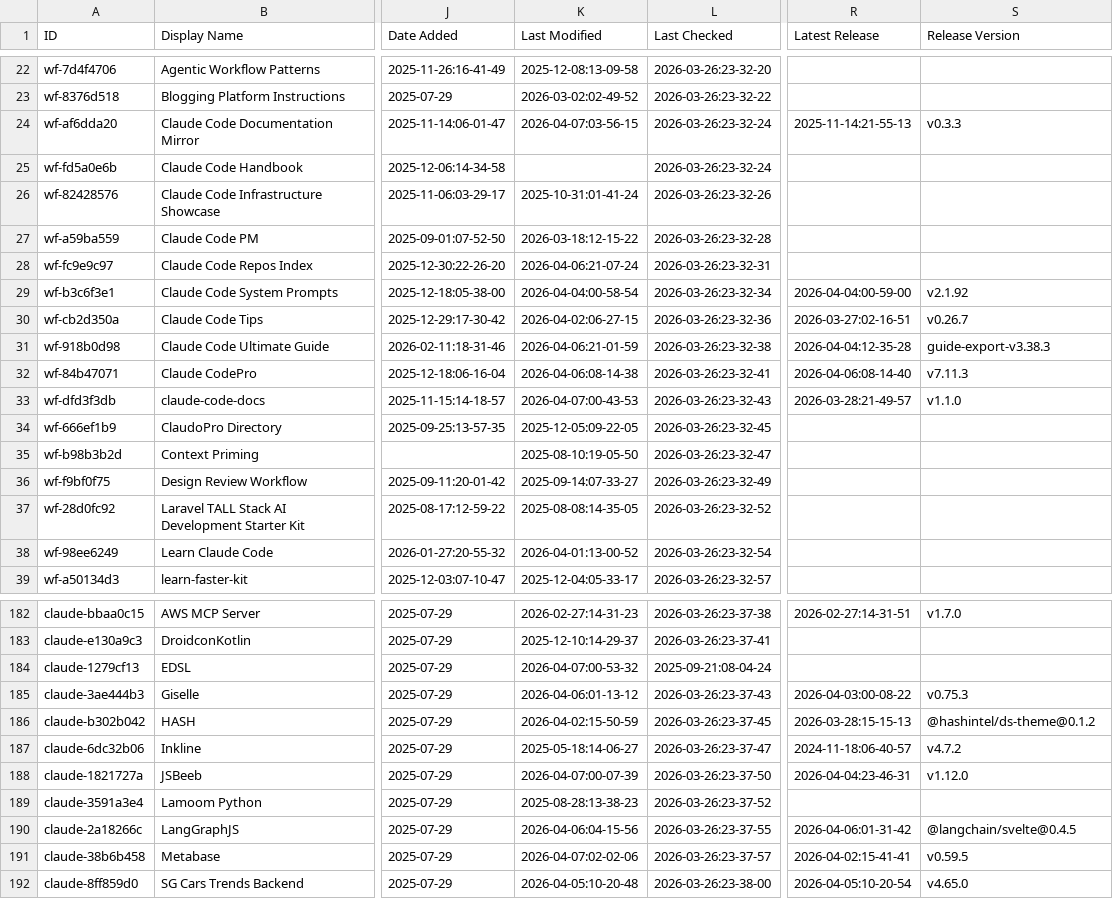
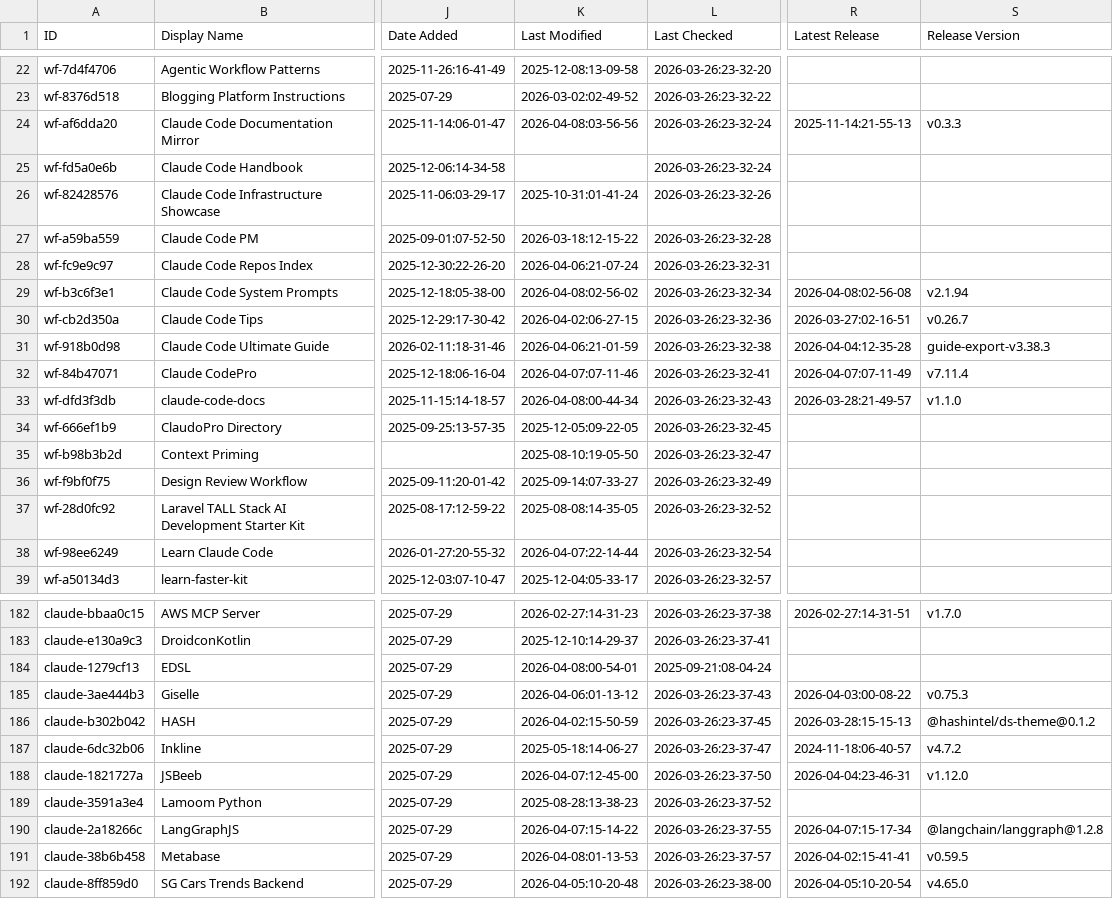
Before and after one commit to johan--/awesome-claude-code, a CSV file: THE_RESOURCES_TABLE.csv, drawn as a sheet; only a part is shown, gaps mark what is left out; the diff covers the shown part only; the diff names each change by its address in the sheet, - before the commit and + after, or states it on an @@ line.

```diff
--- a/THE_RESOURCES_TABLE.csv
+++ b/THE_RESOURCES_TABLE.csv
-K24 (Last Modified): 2026-04-07:03-56-15
+K24 (Last Modified): 2026-04-08:03-56-56
-K29 (Last Modified): 2026-04-04:00-58-54
+K29 (Last Modified): 2026-04-08:02-56-02
-R29 (Latest Release): 2026-04-04:00-59-00
+R29 (Latest Release): 2026-04-08:02-56-08
-S29 (Release Version): v2.1.92
+S29 (Release Version): v2.1.94
-K32 (Last Modified): 2026-04-06:08-14-38
+K32 (Last Modified): 2026-04-07:07-11-46
-R32 (Latest Release): 2026-04-06:08-14-40
+R32 (Latest Release): 2026-04-07:07-11-49
-S32 (Release Version): v7.11.3
+S32 (Release Version): v7.11.4
-K33 (Last Modified): 2026-04-07:00-43-53
+K33 (Last Modified): 2026-04-08:00-44-34
-K38 (Last Modified): 2026-04-01:13-00-52
+K38 (Last Modified): 2026-04-07:22-14-44
-K184 (Last Modified): 2026-04-07:00-53-32
+K184 (Last Modified): 2026-04-08:00-54-01
-K188 (Last Modified): 2026-04-07:00-07-39
+K188 (Last Modified): 2026-04-07:12-45-00
-K190 (Last Modified): 2026-04-06:04-15-56
+K190 (Last Modified): 2026-04-07:15-14-22
-R190 (Latest Release): 2026-04-06:01-31-42
+R190 (Latest Release): 2026-04-07:15-17-34
-S190 (Release Version): @langchain/svelte@0.4.5
+S190 (Release Version): @langchain/langgraph@1.2.8
-K191 (Last Modified): 2026-04-07:02-02-06
+K191 (Last Modified): 2026-04-08:01-13-53
```
Also changed, not shown: 29 edited cells elsewhere in this file.
